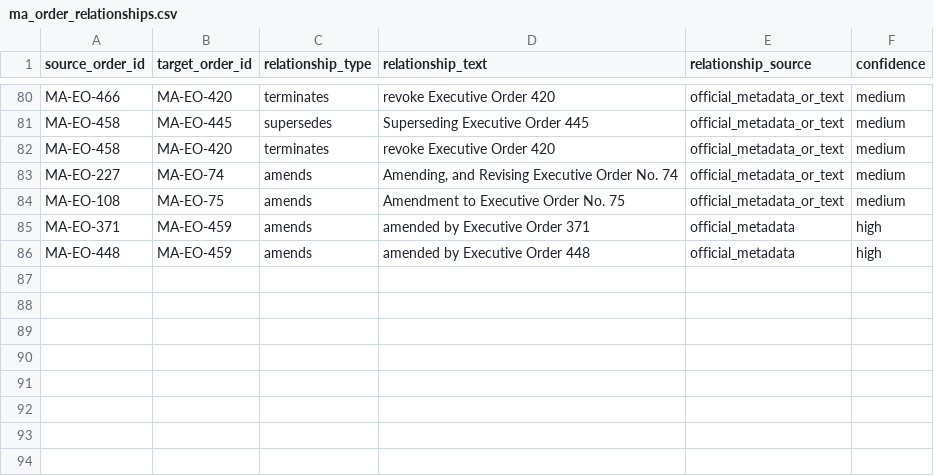
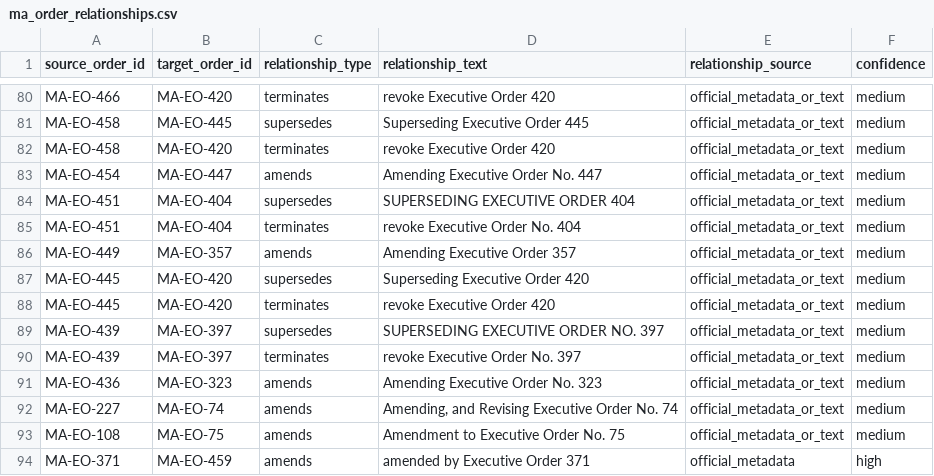
Before and after one commit to Phenom1881/disaster-data, a CSV file: plus/massachusetts/ma_order_relationships.csv, drawn as a sheet; only a part is shown, gaps mark what is left out; the shorter side is filled out with more unchanged rows; the diff names each change by its address in the sheet, - before the commit and + after, or states it on an @@ line.

```diff
--- a/plus/massachusetts/ma_order_relationships.csv
+++ b/plus/massachusetts/ma_order_relationships.csv
+row 83: MA-EO-454 | MA-EO-447 | amends | Amending Executive Order No. 447 | official_metadata_or_text | medium
+row 84: MA-EO-451 | MA-EO-404 | supersedes | SUPERSEDING EXECUTIVE ORDER 404 | official_metadata_or_text | medium
+row 85: MA-EO-451 | MA-EO-404 | terminates | revoke Executive Order No. 404 | official_metadata_or_text | medium
+row 86: MA-EO-449 | MA-EO-357 | amends | Amending Executive Order 357 | official_metadata_or_text | medium
+row 87: MA-EO-445 | MA-EO-420 | supersedes | Superseding Executive Order 420 | official_metadata_or_text | medium
+row 88: MA-EO-445 | MA-EO-420 | terminates | revoke Executive Order 420 | official_metadata_or_text | medium
+row 89: MA-EO-439 | MA-EO-397 | supersedes | SUPERSEDING EXECUTIVE ORDER NO. 397 | official_metadata_or_text | medium
+row 90: MA-EO-439 | MA-EO-397 | terminates | revoke Executive Order No. 397 | official_metadata_or_text | medium
+row 91: MA-EO-436 | MA-EO-323 | amends | Amending Executive Order No. 323 | official_metadata_or_text | medium
```
Also changed, not shown: plus/massachusetts/ma_emergency_actions_all.csv, plus/nevada/nv_emergency_actions_all.csv, 9 other files.
